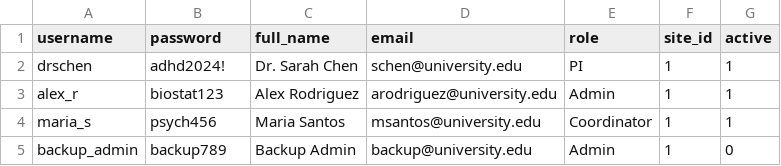
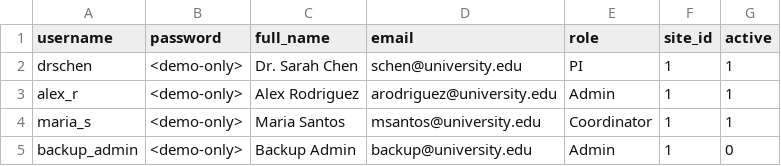
Before and after one commit to rgt47/zzedc, a CSV file: inst/extdata/adhd_trial/users.csv, drawn as a sheet.

Commit message:
Replace demo plaintext passwords with placeholder
The fictional users in inst/extdata/adhd_trial/users.csv had real-looking
plaintext passwords. Replaced with <demo-only> to avoid implying that
zzedc itself stores passwords in plaintext.

```diff
--- a/inst/extdata/adhd_trial/users.csv
+++ b/inst/extdata/adhd_trial/users.csv
@@ -1,5 +1,5 @@
 username,password,full_name,email,role,site_id,active
-drschen,adhd2024!,Dr. Sarah Chen,schen@university.edu,PI,1,1
-alex_r,biostat123,Alex Rodriguez,arodriguez@university.edu,Admin,1,1
-maria_s,psych456,Maria Santos,msantos@university.edu,Coordinator,1,1
-backup_admin,backup789,Backup Admin,backup@university.edu,Admin,1,0
+drschen,<demo-only>,Dr. Sarah Chen,schen@university.edu,PI,1,1
+alex_r,<demo-only>,Alex Rodriguez,arodriguez@university.edu,Admin,1,1
+maria_s,<demo-only>,Maria Santos,msantos@university.edu,Coordinator,1,1
+backup_admin,<demo-only>,Backup Admin,backup@university.edu,Admin,1,0
```
